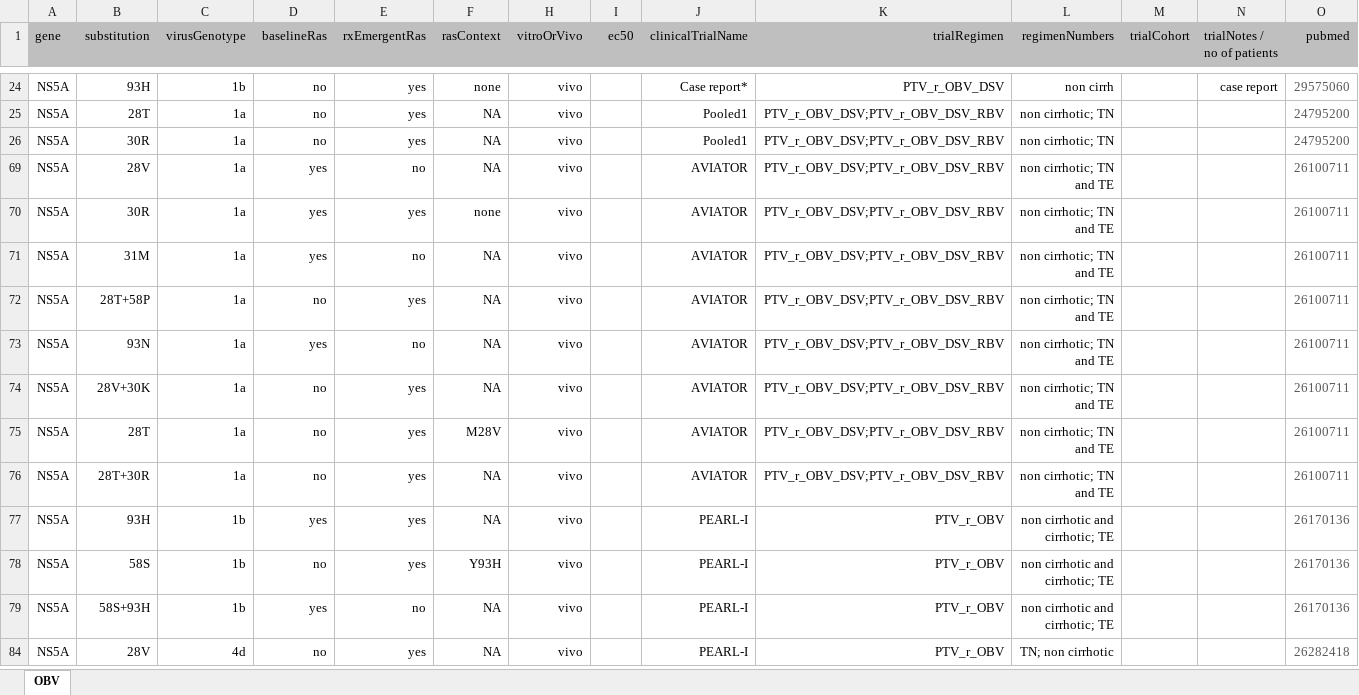
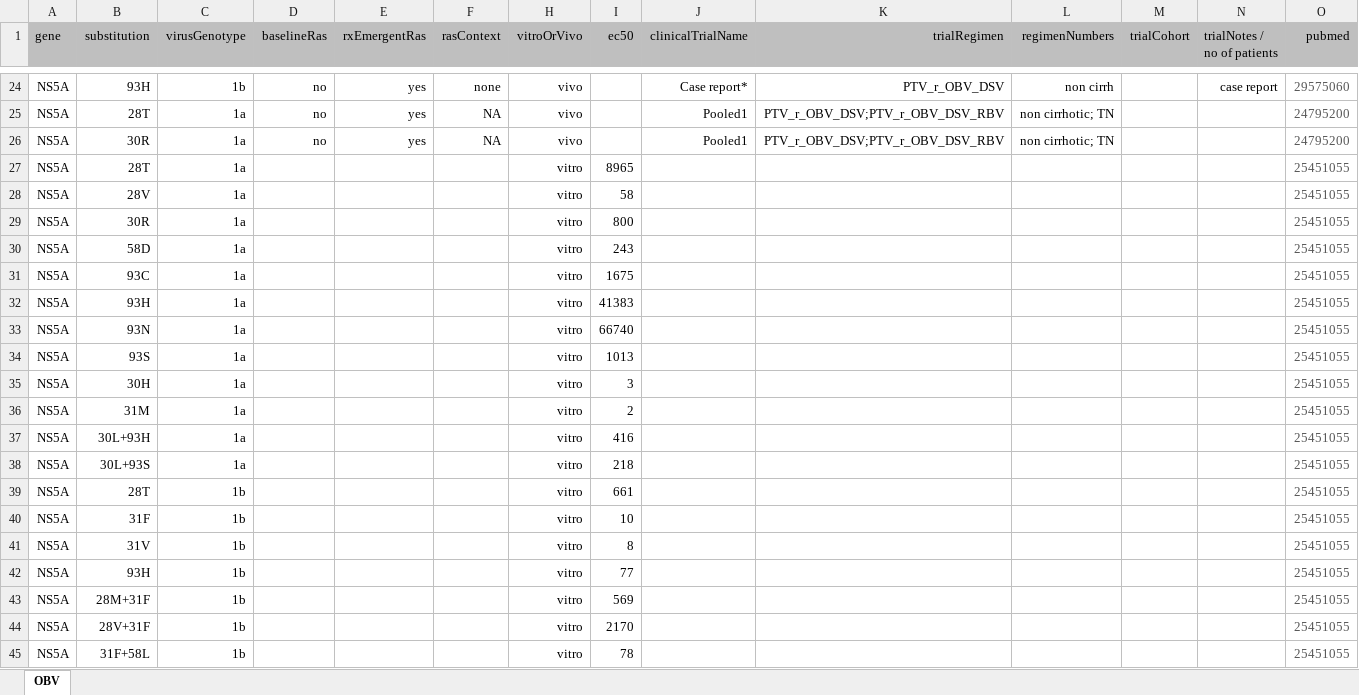
Before and after one commit to giffordlabcvr/PHE-HCV-DRUG-RESISTANCE, an Excel workbook: tabular/contributed/190612 OBV TABLE.xlsx, sheet OBV, drawn as a sheet; only a part is shown, gaps mark what is left out; the shorter side is filled out with more unchanged rows; values as stored, in another font and other column widths than the file's, no borders; rows hold the shown columns only; the diff covers the shown part only; the diff names each change by its address in the sheet, - before the commit and + after, or states it on an @@ line.

```diff
--- a/tabular/contributed/190612 OBV TABLE.xlsx (sheet OBV)
+++ b/tabular/contributed/190612 OBV TABLE.xlsx (sheet OBV)
@@ row 27 unhidden: NS5A | 28T | 1a |  |  |  | vitro | 8965 |  |  |  |  |  | 25451055 @@
@@ row 28 unhidden: NS5A | 28V | 1a |  |  |  | vitro | 58 |  |  |  |  |  | 25451055 @@
@@ row 29 unhidden: NS5A | 30R | 1a |  |  |  | vitro | 800 |  |  |  |  |  | 25451055 @@
@@ row 30 unhidden: NS5A | 58D | 1a |  |  |  | vitro | 243 |  |  |  |  |  | 25451055 @@
@@ row 31 unhidden: NS5A | 93C | 1a |  |  |  | vitro | 1675 |  |  |  |  |  | 25451055 @@
@@ row 32 unhidden: NS5A | 93H | 1a |  |  |  | vitro | 41383 |  |  |  |  |  | 25451055 @@
@@ row 33 unhidden: NS5A | 93N | 1a |  |  |  | vitro | 66740 |  |  |  |  |  | 25451055 @@
@@ row 34 unhidden: NS5A | 93S | 1a |  |  |  | vitro | 1013 |  |  |  |  |  | 25451055 @@
@@ row 35 unhidden: NS5A | 30H | 1a |  |  |  | vitro | 3 |  |  |  |  |  | 25451055 @@
@@ row 36 unhidden: NS5A | 31M | 1a |  |  |  | vitro | 2 |  |  |  |  |  | 25451055 @@
@@ row 37 unhidden: NS5A | 30L+93H | 1a |  |  |  | vitro | 416 |  |  |  |  |  | 25451055 @@
@@ row 38 unhidden: NS5A | 30L+93S | 1a |  |  |  | vitro | 218 |  |  |  |  |  | 25451055 @@
@@ row 39 unhidden: NS5A | 28T | 1b |  |  |  | vitro | 661 |  |  |  |  |  | 25451055 @@
@@ row 40 unhidden: NS5A | 31F | 1b |  |  |  | vitro | 10 |  |  |  |  |  | 25451055 @@
@@ row 41 unhidden: NS5A | 31V | 1b |  |  |  | vitro | 8 |  |  |  |  |  | 25451055 @@
@@ row 42 unhidden: NS5A | 93H | 1b |  |  |  | vitro | 77 |  |  |  |  |  | 25451055 @@
@@ row 43 unhidden: NS5A | 28M+31F | 1b |  |  |  | vitro | 569 |  |  |  |  |  | 25451055 @@
@@ row 44 unhidden: NS5A | 28V+31F | 1b |  |  |  | vitro | 2170 |  |  |  |  |  | 25451055 @@
@@ row 45 unhidden: NS5A | 31F+58L | 1b |  |  |  | vitro | 78 |  |  |  |  |  | 25451055 @@
```
Also changed, not shown: 1 added row and 62 hidden or unhidden rows elsewhere in this sheet, tabular/contributed/190612 DSV TABLE.xlsx, tabular/contributed/190612 PTV TABLE.xlsx, 4 other files.
